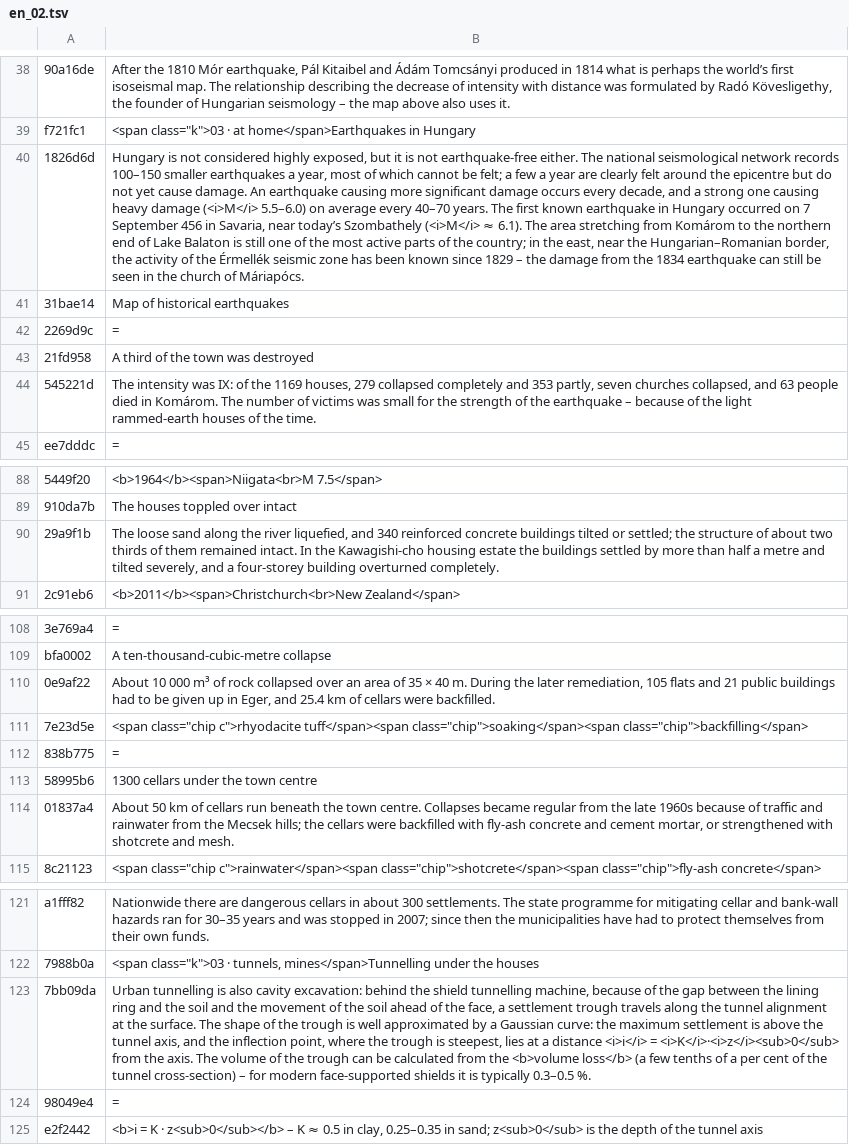
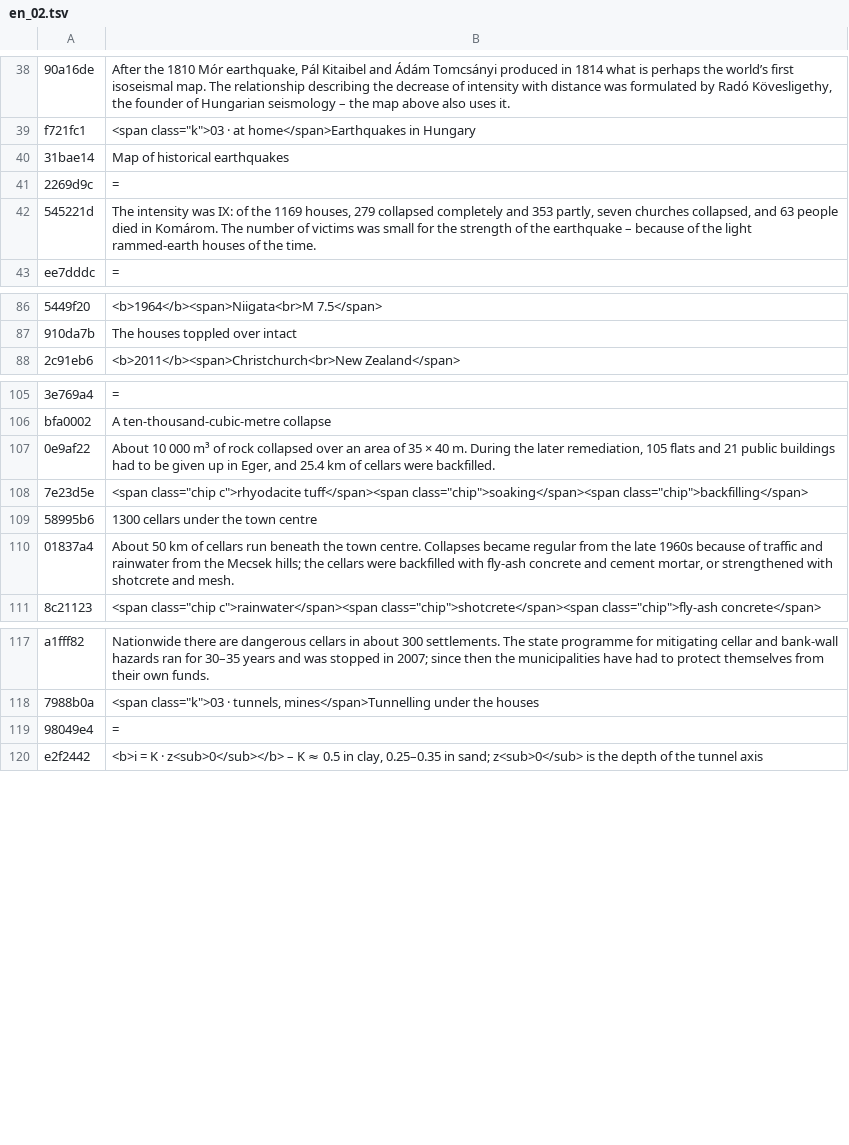
Before and after one commit to MBalika/sikalapokaterohatasok, a TSV file: _src/i18n/en_02.tsv, drawn as a sheet; only a part is shown, gaps mark what is left out; the diff names each change by its address in the sheet, - before the commit and + after, or states it on an @@ line.

```diff
--- a/_src/i18n/en_02.tsv
+++ b/_src/i18n/en_02.tsv
-row 40: 1826d6d | Hungary is not considered highly exposed, but it is not earthquake-free either. The national seismological network records 100–150 smaller earthquakes a year, most of which cannot be felt; a few a year are clearly felt around the epicentre but do not yet cause damage. An earthquake causing more significant damage occurs every decade, and a strong one causing heavy damage (<i>M</i> 5.5–6.0) on average every 40–70 years. The first known earthquake in Hungary occurred on 7 September 456 in Savaria, near today’s Szombathely (<i>M</i> ≈ 6.1). The area stretching from Komárom to the northern end of Lake Balaton is still one of the most active parts of the country; in the east, near the Hungarian–Romanian border, the activity of the Érmellék seismic zone has been known since 1829 – the damage from the 1834 earthquake can still be seen in the church of Máriapócs.
-row 43: 21fd958 | A third of the town was destroyed
-row 90: 29a9f1b | The loose sand along the river liquefied, and 340 reinforced concrete buildings tilted or settled; the structure of about two thirds of them remained intact. In the Kawagishi-cho housing estate the buildings settled by more than half a metre and tilted severely, and a four-storey building overturned completely.
-row 112: 838b775 | =
-row 123: 7bb09da | Urban tunnelling is also cavity excavation: behind the shield tunnelling machine, because of the gap between the lining ring and the soil and the movement of the soil ahead of the face, a settlement trough travels along the tunnel alignment at the surface. The shape of the trough is well approximated by a Gaussian curve: the maximum settlement is above the tunnel axis, and the inflection point, where the trough is steepest, lies at a distance <i>i</i> = <i>K</i>·<i>z</i><sub>0</sub> from the axis. The volume of the trough can be calculated from the <b>volume loss</b> (a few tenths of a per cent of the tunnel cross-section) – for modern face-supported shields it is typically 0.3–0.5 %.
```
Also changed, not shown: _src/i18n/en_03.tsv, _src/i18n/en_04.tsv, 55 other files.
